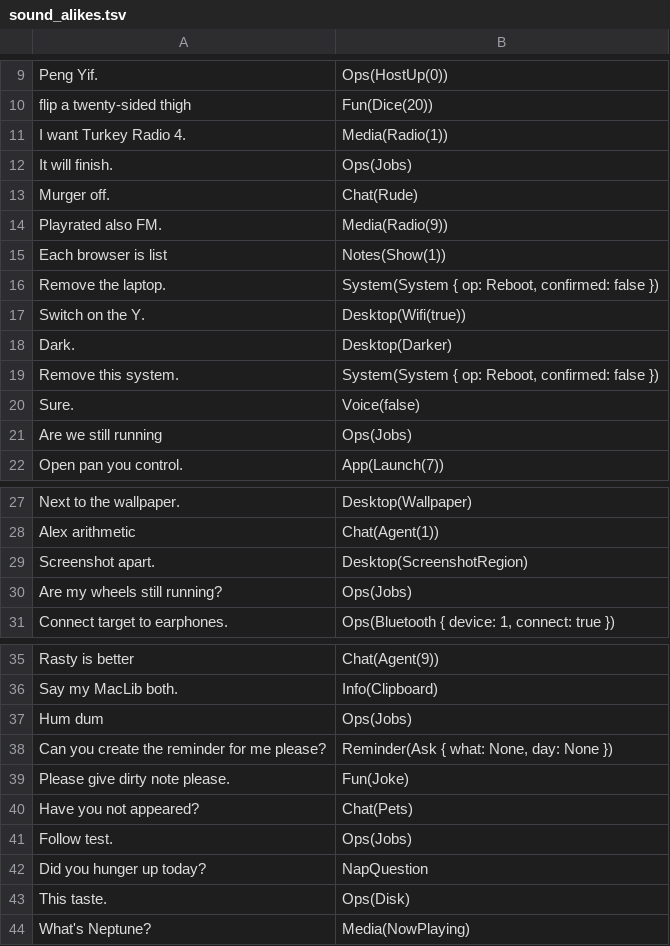
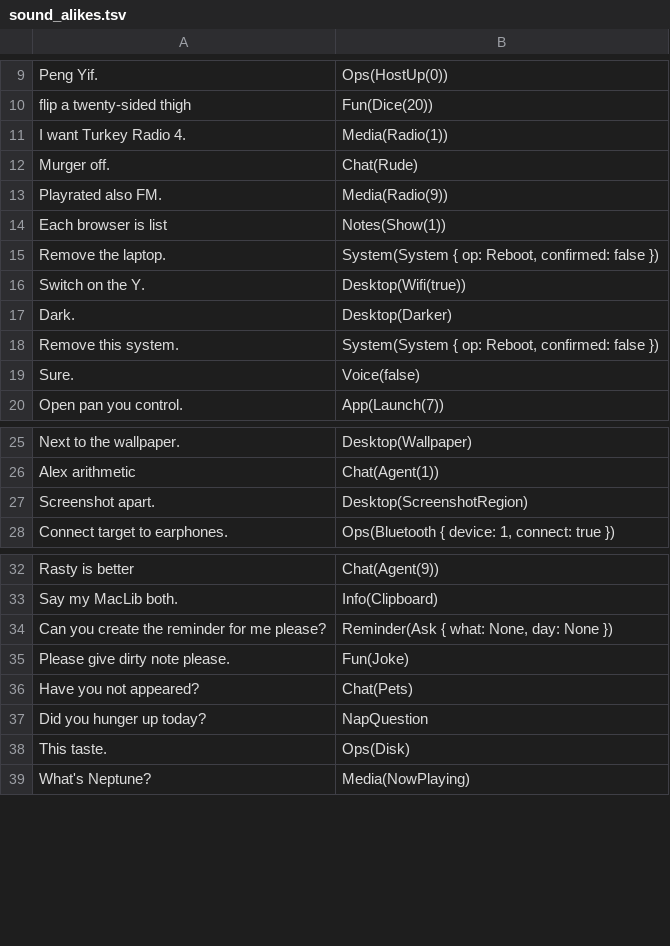
Before and after one commit to Mic92/dotfiles, a TSV file: pkgs/voice-assistant/src/skills/sound_alikes.tsv, drawn as a sheet; only a part is shown, gaps mark what is left out.

Commit message:
voice-assistant: drop the pueue jobs command
Asking the assistant whether a build is done is not how builds get
watched, so the command only took phrasings from other skills.

Change-Id: I9dd6dc03ac221ca4c795ff40ea205335dc3f3d5e

```diff
--- a/pkgs/voice-assistant/src/skills/sound_alikes.tsv
+++ b/pkgs/voice-assistant/src/skills/sound_alikes.tsv
@@ -11,3 +11,2 @@ flip a twenty-sided thigh	Fun(Dice(20))
 I want Turkey Radio 4.	Media(Radio(1))
-It will finish.	Ops(Jobs)
 Murger off.	Chat(Rude)
@@ -20,3 +19,2 @@ Remove this system.	System(System { op: Reboot, confirmed: false })
 Sure.	Voice(false)
-Are we still running	Ops(Jobs)
 Open pan you control.	App(Launch(7))
@@ -29,3 +27,2 @@ Alex arithmetic	Chat(Agent(1))
 Screenshot apart.	Desktop(ScreenshotRegion)
-Are my wheels still running?	Ops(Jobs)
 Connect target to earphones.	Ops(Bluetooth { device: 1, connect: true })
@@ -36,3 +33,2 @@ Rasty is better	Chat(Agent(9))
 Say my MacLib both.	Info(Clipboard)
-Hum dum	Ops(Jobs)
 Can you create the reminder for me please?	Reminder(Ask { what: None, day: None })
@@ -40,3 +36,2 @@ Please give dirty note please.	Fun(Joke)
 Have you not appeared?	Chat(Pets)
-Follow test.	Ops(Jobs)
 Did you hunger up today?	NapQuestion
```
Also changed, not shown: 5 other files.
